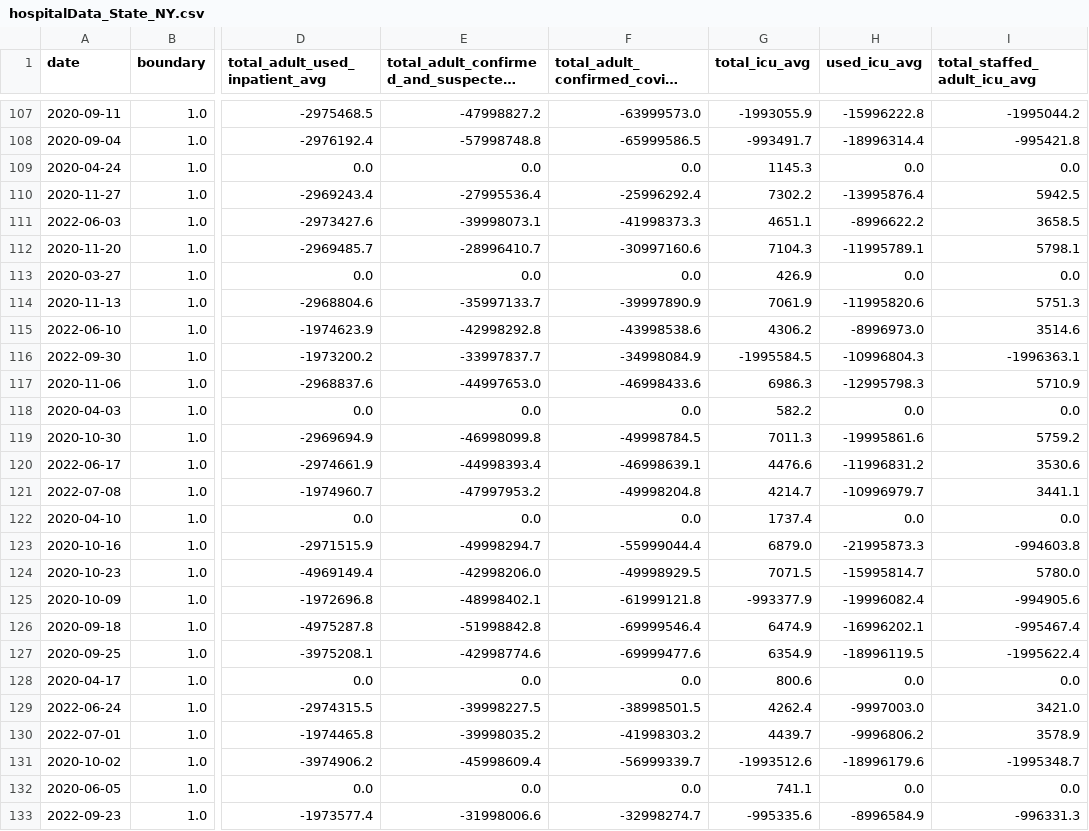
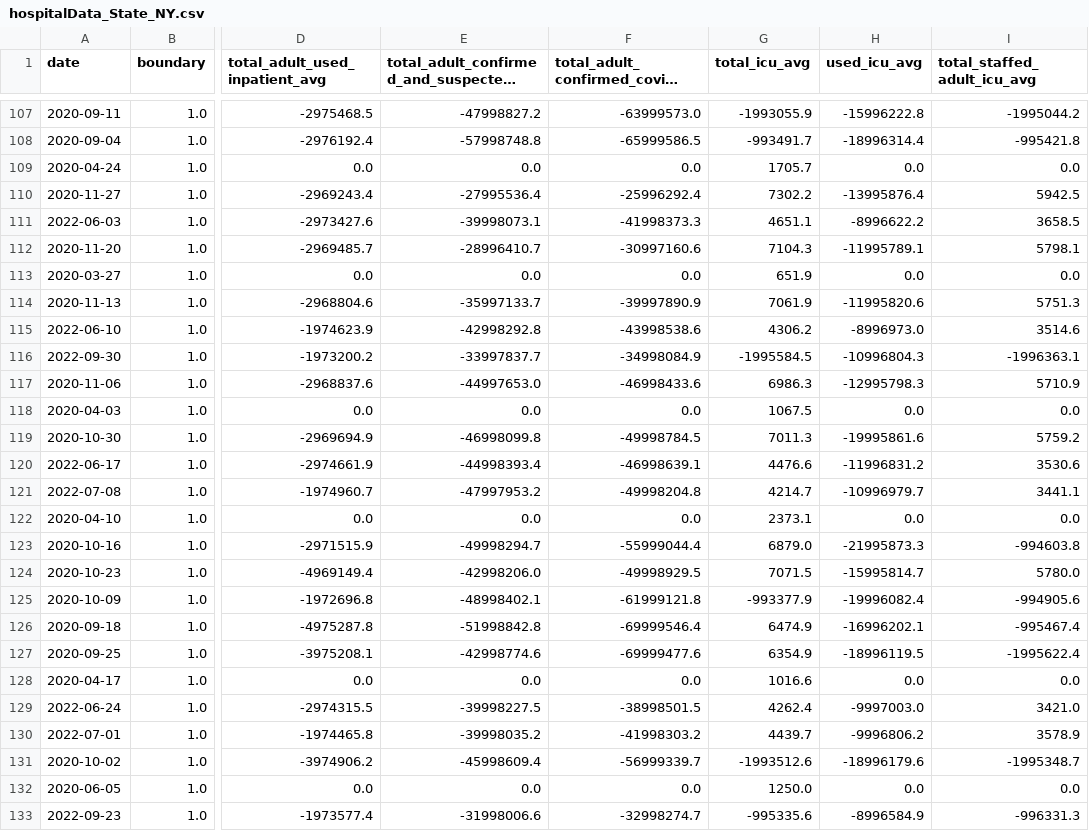
Before and after one commit to DLab/PoC-NY-data, a CSV file: output/Hospital-Data/hospitalData_State_NY.csv, drawn as a sheet; only a part is shown, gaps mark what is left out; long unchanged cells end in …; the diff covers the shown part only; the diff names each change by its address in the sheet, - before the commit and + after, or states it on an @@ line.

```diff
--- a/output/Hospital-Data/hospitalData_State_NY.csv
+++ b/output/Hospital-Data/hospitalData_State_NY.csv
-G109 (total_icu_avg): 1145.3
+G109 (total_icu_avg): 1705.7
-G113 (total_icu_avg): 426.9
+G113 (total_icu_avg): 651.9
-G118 (total_icu_avg): 582.2
+G118 (total_icu_avg): 1067.5
-G122 (total_icu_avg): 1737.4
+G122 (total_icu_avg): 2373.1
-G128 (total_icu_avg): 800.6
+G128 (total_icu_avg): 1016.6
-G132 (total_icu_avg): 741.1
+G132 (total_icu_avg): 1250.0
```
Also changed, not shown: 2 added rows, 2 removed rows and 42 edited cells elsewhere in this file, 2 other files.
